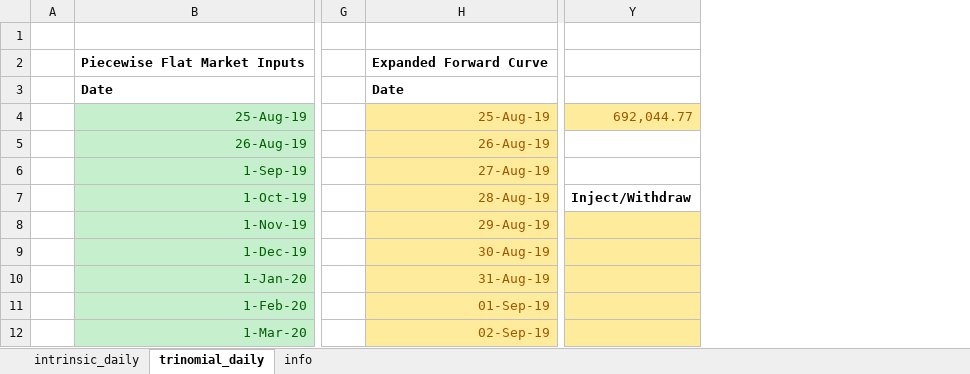
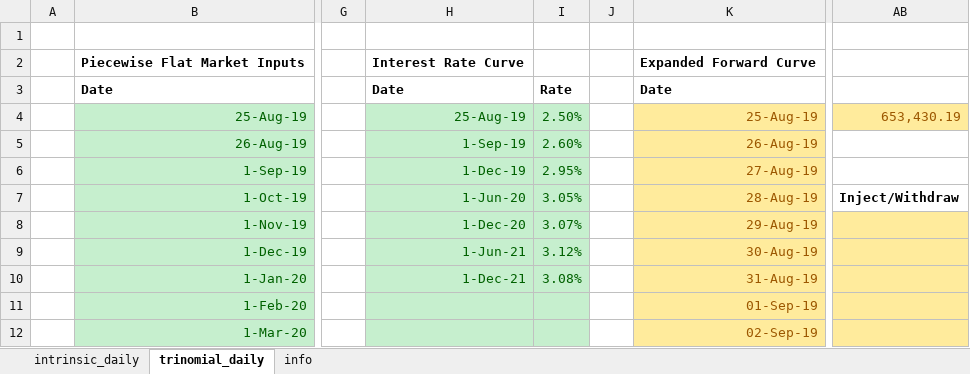
Before and after one commit to rabwent11/storage, an Excel workbook: samples/excel/storage_samples.xlsx, sheet trinomial_daily, drawn as a sheet; only a part is shown, gaps mark what is left out; values as stored, in another font and other column widths than the file's, no borders; addresses are those after the commit; the diff names each change by its address in the sheet, - before the commit and + after, or states it on an @@ line.

Commit message:
Added discounting to Excel trinomial tree function.

```diff
--- a/samples/excel/storage_samples.xlsx (sheet trinomial_daily)
+++ b/samples/excel/storage_samples.xlsx (sheet trinomial_daily)
+column H, rows 2-10: Interest Rate Curve | Date | 25-Aug-19 | 1-Sep-19 | 1-Dec-19 | 1-Jun-20 | 1-Dec-20 | 1-Jun-21 | 1-Dec-21
+column I, rows 3-10: Rate | 2.50% | 2.60% | 2.95% | 3.05% | 3.07% | 3.12% | 3.08%
+column J, empty
-AB4: 692,044.77
+AB4: 653,430.19
```
Also changed, not shown: formulas that keep their value, charts or pictures, 2 other files.
